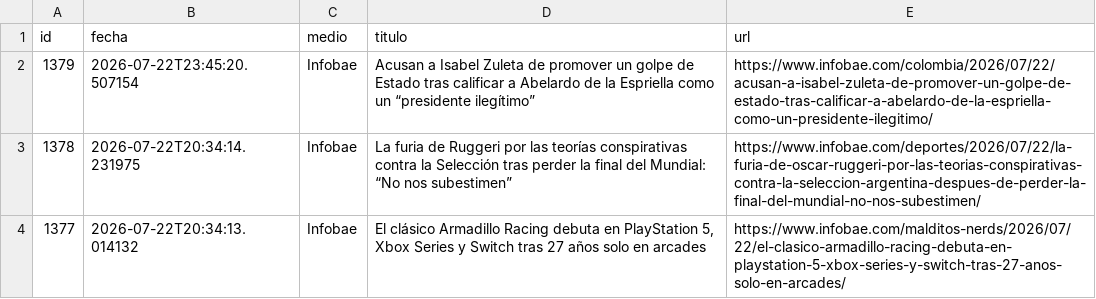
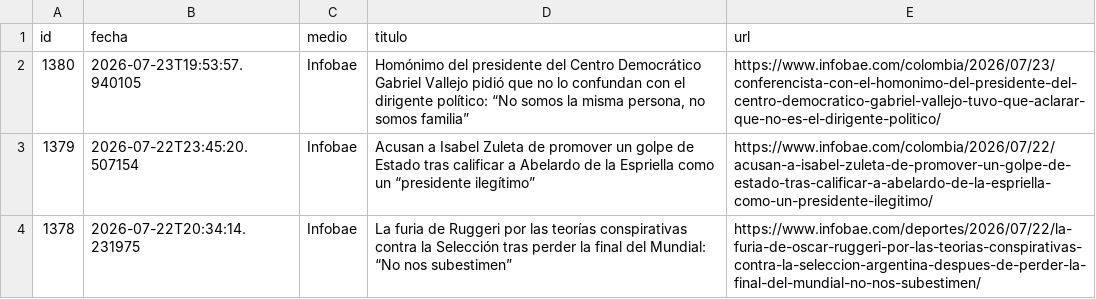
Before and after one commit to ElvisChatzky/BusProyect, a CSV file: data/historico.csv, drawn as a sheet; only a part is shown; the shorter side is filled out with more unchanged rows.

```diff
--- a/data/historico.csv
+++ b/data/historico.csv
@@ -1,2 +1,3 @@
 id,fecha,medio,titulo,url
+1380,2026-07-23T19:53:57.940105,Infobae,"Homónimo del presidente del Centro Democrático Gabriel Vallejo pidió que no lo confundan con el dirigente político: “No somos la misma persona, no somos familia”",https://www.infobae.com/colombia/2026/07/23/conferencista-con-el-homonimo-del-presidente-del-centro-democratico-gabriel-vallejo-tuvo-que-aclarar-que-no-es-el-dirigente-politico/
 1379,2026-07-22T23:45:20.507154,Infobae,Acusan a Isabel Zuleta de promover un golpe de Estado tras calificar a Abelardo de la Espriella como un “presidente ilegítimo”,https://www.infobae.com/colombia/2026/07/22/acusan-a-isabel-zuleta-de-promover-un-golpe-de-estado-tras-calificar-a-abelardo-de-la-espriella-como-un-presidente-ilegitimo/
```
Also changed, not shown: 2 other files.
